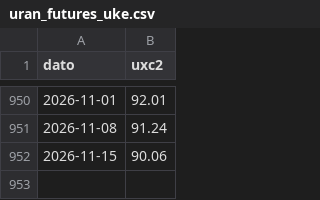
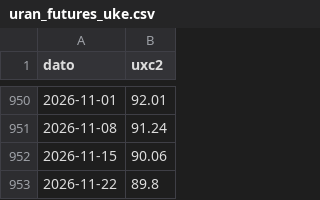
Before and after one commit to frdmid/syklusbordet-data, a CSV file: uran_futures_uke.csv, drawn as a sheet; only a part is shown, gaps mark what is left out.

```diff
--- a/uran_futures_uke.csv
+++ b/uran_futures_uke.csv
@@ -952 +952,2 @@ dato,uxc2
 2026-11-15,90.06
+2026-11-22,89.8
```
